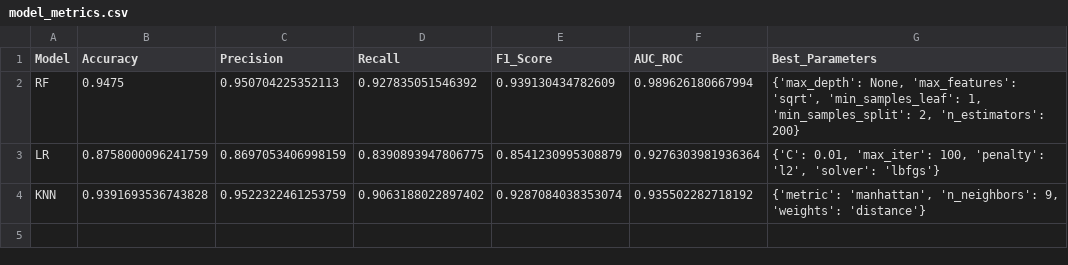
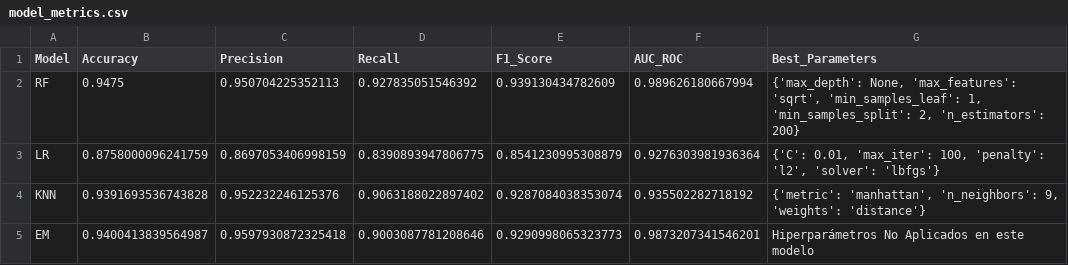
Before and after one commit to AI-School-F5-P3/ML_Airlines_Grupo3, a CSV file: metrics/model_metrics.csv, drawn as a sheet.

Commit message:
Se agrega ensemble model

```diff
--- a/metrics/model_metrics.csv
+++ b/metrics/model_metrics.csv
@@ -3,2 +3,3 @@ RF,0.9475,0.950704225352113,0.927835051546392,0.939130434782609,0.98962618066799
 LR,0.8758000096241759,0.8697053406998159,0.8390893947806775,0.8541230995308879,0.9276303981936364,"{'C': 0.01, 'max_iter': 100, 'penalty': 'l2', 'solver': 'lbfgs'}"
-KNN,0.9391693536743828,0.9522322461253759,0.9063188022897402,0.9287084038353074,0.935502282718192,"{'metric': 'manhattan', 'n_neighbors': 9, 'weights': 'distance'}"
+KNN,0.9391693536743828,0.952232246125376,0.9063188022897402,0.9287084038353074,0.935502282718192,"{'metric': 'manhattan', 'n_neighbors': 9, 'weights': 'distance'}"
+EM,0.9400413839564987,0.9597930872325418,0.9003087781208646,0.9290998065323773,0.9873207341546201,Hiperparámetros No Aplicados en este modelo
```
Also changed, not shown: 3 other files.
